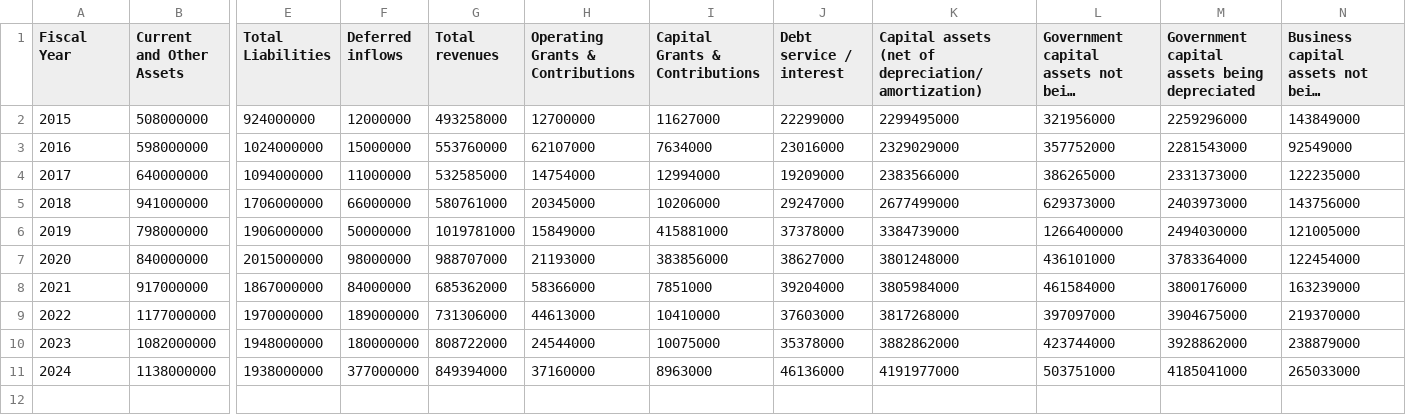
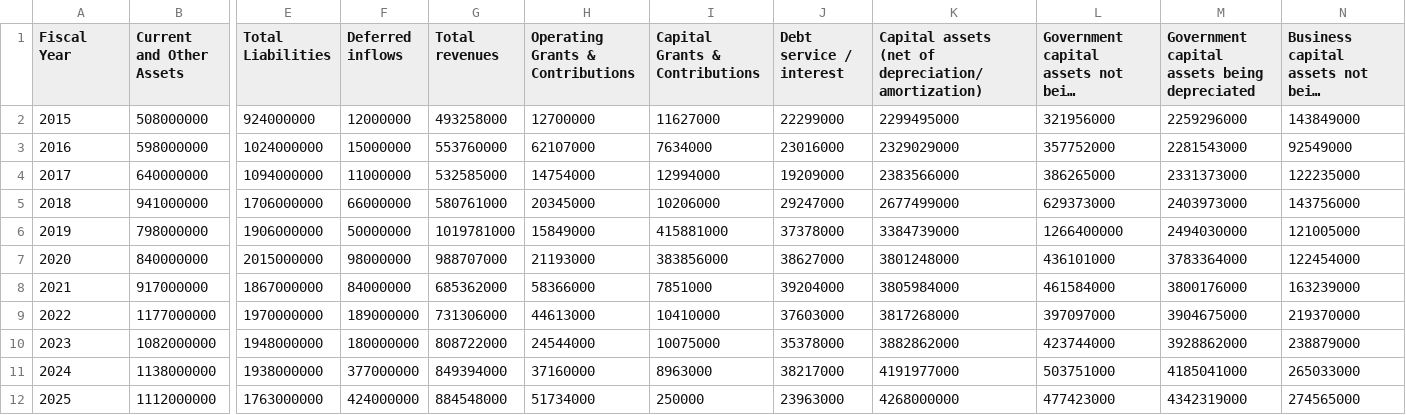
Before and after one commit to CurtisGreen/city-budget, a CSV file: data/acfr/arlington.csv, drawn as a sheet; only a part is shown, gaps mark what is left out; long unchanged cells end in …; rows hold the shown columns only; the diff names each change by its address in the sheet, - before the commit and + after, or states it on an @@ line.

Commit message:
Added 2025 data + some corrections for arlington, dallas, denton, gp, grapevine

```diff
--- a/data/acfr/arlington.csv
+++ b/data/acfr/arlington.csv
-J11 (Debt service / interest): 46136000
+J11 (Debt service / interest): 38217000
+row 12: 2025 | 1112000000 | 1763000000 | 424000000 | 884548000 | 51734000 | 250000 | 23963000 | 4268000000 | 477423000 | 4342319000 | 274565000
```
Also changed, not shown: data/acfr/dallas.csv, data/acfr/denton.csv, 9 other files.
